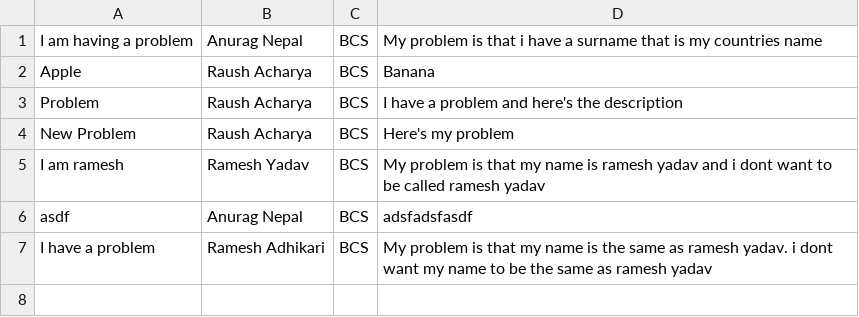
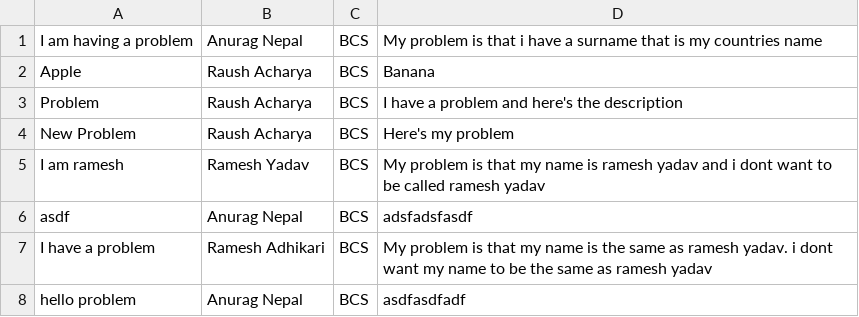
Before and after one commit to raush-acharya/raush-acharya-Student_Management_System_JavaFX, a CSV file: problem_form.csv, drawn as a sheet; the diff names each change by its address in the sheet, - before the commit and + after, or states it on an @@ line.

```diff
--- a/problem_form.csv
+++ b/problem_form.csv
+row 8: hello problem | Anurag Nepal | BCS | asdfasdfadf
```
Also changed, not shown: users.csv, 3 other files.
